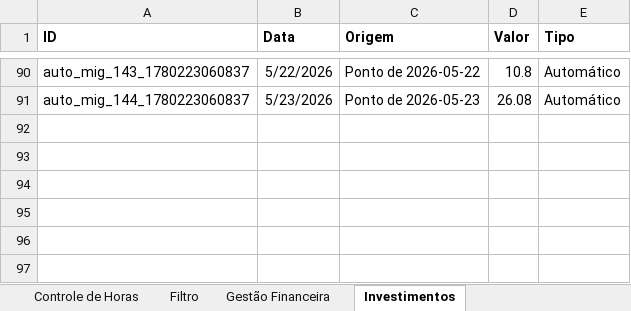
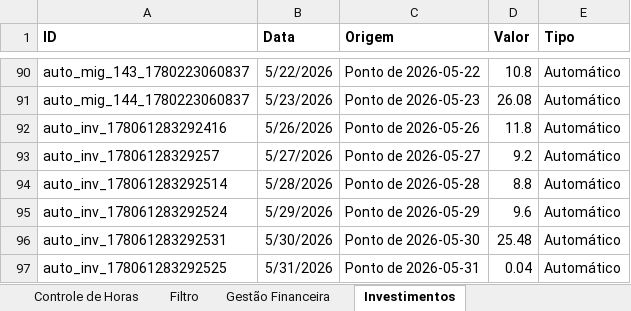
Before and after one commit to AndreTurco/horascontrole, an Excel workbook: Controle_de_Horas_Trabalho-1.xlsx, sheet Investimentos, drawn as a sheet; only a part is shown, gaps mark what is left out; values as stored, in another font and other column widths than the file's, no borders; the diff names each change by its address in the sheet, - before the commit and + after, or states it on an @@ line.

Commit message:
fix(cache): solve local PWA caching issues and fix yesterday's shift data

```diff
--- a/Controle_de_Horas_Trabalho-1.xlsx (sheet Investimentos)
+++ b/Controle_de_Horas_Trabalho-1.xlsx (sheet Investimentos)
+row 92: auto_inv_178061283292416 | 5/26/2026 | Ponto de 2026-05-26 | 11.8 | Automático
+row 93: auto_inv_17806128329257 | 5/27/2026 | Ponto de 2026-05-27 | 9.2 | Automático
+row 94: auto_inv_178061283292514 | 5/28/2026 | Ponto de 2026-05-28 | 8.8 | Automático
+row 95: auto_inv_178061283292524 | 5/29/2026 | Ponto de 2026-05-29 | 9.6 | Automático
+row 96: auto_inv_178061283292531 | 5/30/2026 | Ponto de 2026-05-30 | 25.48 | Automático
+row 97: auto_inv_178061283292525 | 5/31/2026 | Ponto de 2026-05-31 | 0.04 | Automático
```
Also changed, not shown: sheet Controle de Horas, 2 other files.
